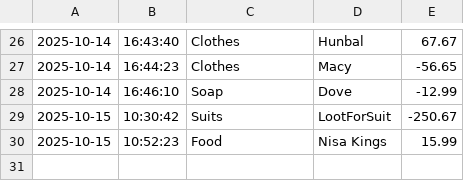
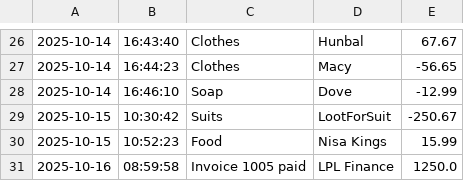
Before and after one commit to acmuhammadmustafa/LedgerApp, a CSV file: transactions.csv, drawn as a sheet; only a part is shown, gaps mark what is left out; the diff names each change by its address in the sheet, - before the commit and + after, or states it on an @@ line.

```diff
--- a/transactions.csv
+++ b/transactions.csv
+row 31: 2025-10-16 | 08:59:58 | Invoice 1005 paid | LPL Finance | 1250.0
```
Also changed, not shown: 2 other files.
